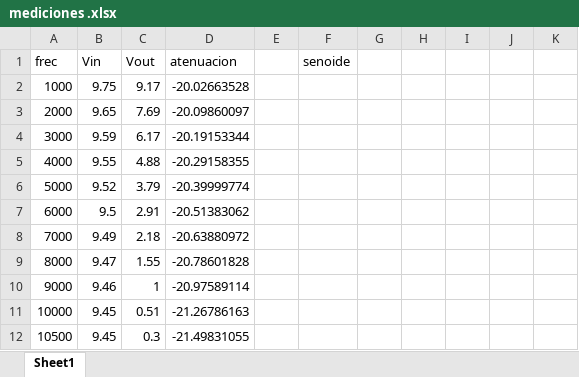
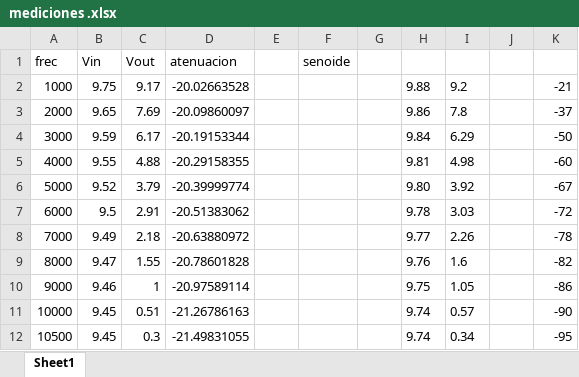
Before and after one commit to tc-grupo-4/TP01, an Excel workbook: Ejercicio 1/mediciones .xlsx, sheet Sheet1, drawn as a sheet; only a part is shown; values as stored, in another font and other column widths than the file's, no borders; the diff covers the shown part only; the diff names each change by its address in the sheet, - before the commit and + after, or states it on an @@ line.

Commit message:
Nuevas Mediciones 1 Rta Frec
Esta vez si esta la fase

```diff
--- a/Ejercicio 1/mediciones .xlsx (sheet Sheet1)
+++ b/Ejercicio 1/mediciones .xlsx (sheet Sheet1)
-H2: (empty)
+H2: 9.88
-I2: (empty)
+I2: 9.2
-K2: (empty)
+K2: -21
-H3: (empty)
+H3: 9.86
-I3: (empty)
+I3: 7.8
-K3: (empty)
+K3: -37
-H4: (empty)
+H4: 9.84
-I4: (empty)
+I4: 6.29
-K4: (empty)
+K4: -50
-H5: (empty)
+H5: 9.81
-I5: (empty)
+I5: 4.98
-K5: (empty)
+K5: -60
-H6: (empty)
+H6: 9.80
-I6: (empty)
+I6: 3.92
-K6: (empty)
+K6: -67
-H7: (empty)
+H7: 9.78
-I7: (empty)
+I7: 3.03
-K7: (empty)
+K7: -72
-H8: (empty)
+H8: 9.77
-I8: (empty)
+I8: 2.26
-K8: (empty)
+K8: -78
-H9: (empty)
+H9: 9.76
-I9: (empty)
+I9: 1.6
-K9: (empty)
+K9: -82
-H10: (empty)
+H10: 9.75
-I10: (empty)
+I10: 1.05
-K10: (empty)
+K10: -86
-H11:H12: (empty)
+H11:H12: 9.74
-I11: (empty)
+I11: 0.57
-K11: (empty)
+K11: -90
-I12: (empty)
+I12: 0.34
-K12: (empty)
+K12: -95
```
Also changed, not shown: 63 edited cells elsewhere in this sheet, 1 other file.
